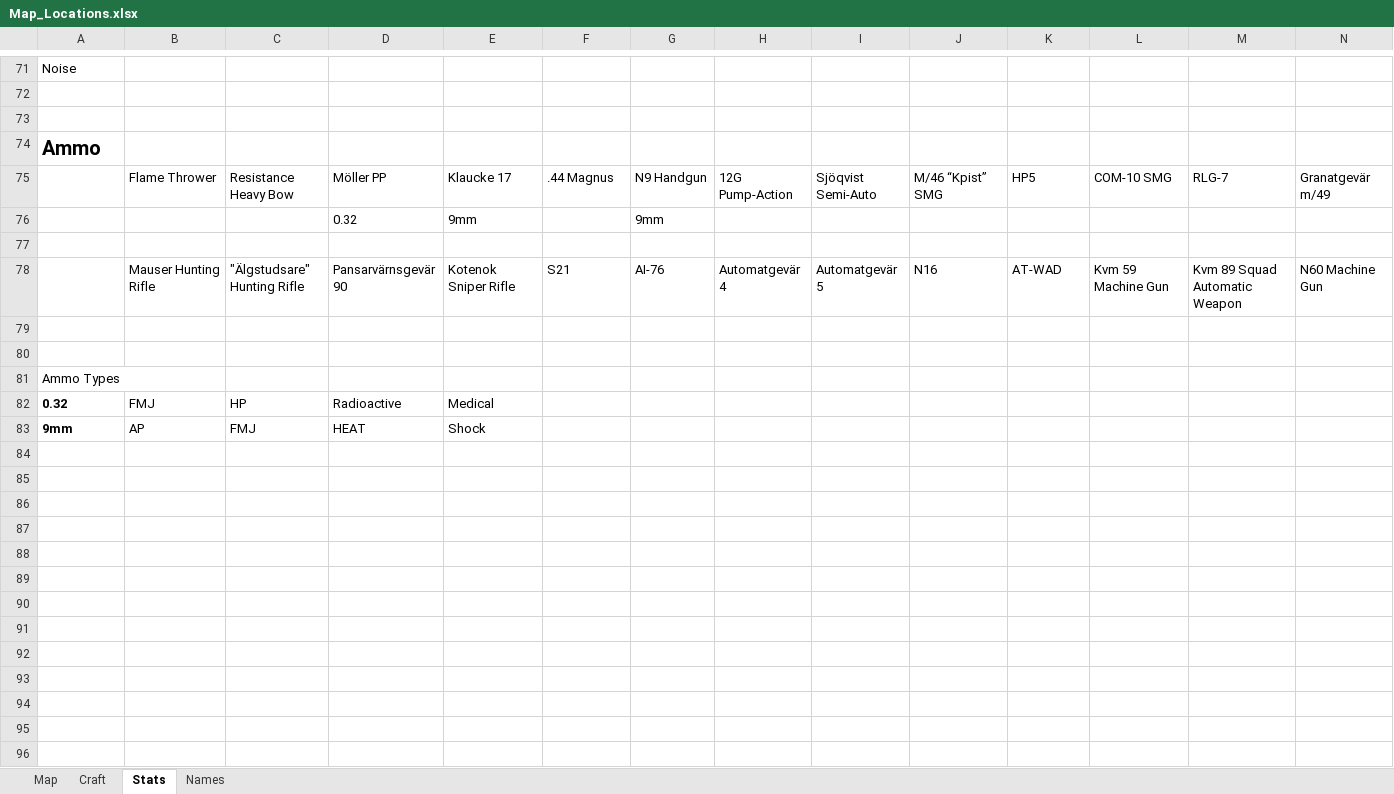
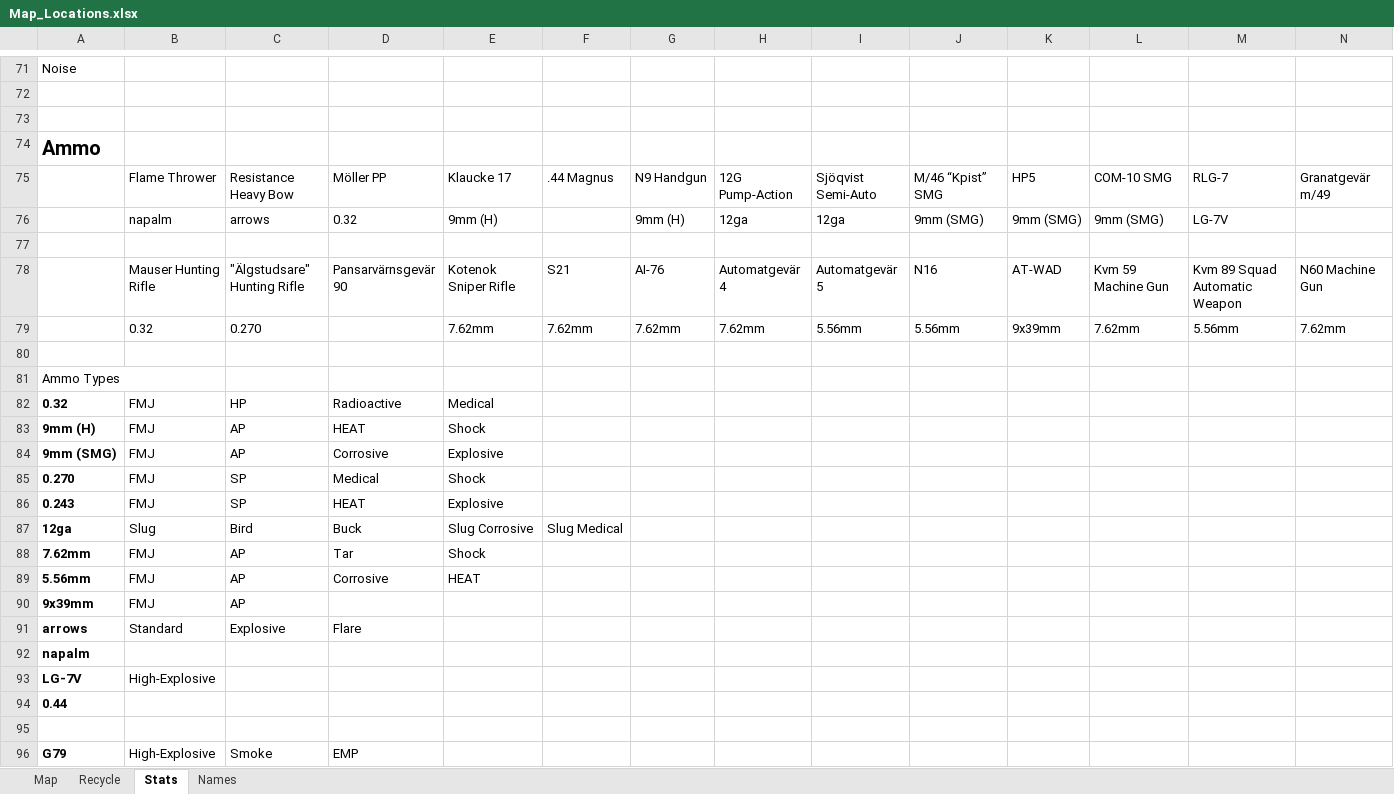
Before and after one commit to Tue-MaTocky/GenZero, an Excel workbook: Map_Locations.xlsx, sheet Stats, drawn as a sheet; only a part is shown, gaps mark what is left out; values as stored, in another font and other column widths than the file's, no borders; removed rows and columns are numbered as before the commit, all else as after; rows hold the shown columns only; the diff names each change by its address in the sheet, - before the commit and + after, or states it on an @@ line.

Commit message:
Adding Equipment and Ammo Recycle data

```diff
--- a/Map_Locations.xlsx (sheet Stats)
+++ b/Map_Locations.xlsx (sheet Stats)
-sheet tab: Craft
+sheet tab: Recycle
-row 76:  |  |  | 0.32 | 9mm |  | 9mm
+row 76:  | napalm | arrows | 0.32 | 9mm (H) |  | 9mm (H) | 12ga | 12ga | 9mm (SMG) | 9mm (SMG) | 9mm (SMG) | LG-7V
-row 79: (empty)
+row 79:  | 0.32 | 0.270 |  | 7.62mm | 7.62mm | 7.62mm | 7.62mm | 5.56mm | 5.56mm | 9x39mm | 7.62mm | 5.56mm | 7.62mm
+row 83: 9mm (H) | FMJ | AP | HEAT | Shock
+row 84: 9mm (SMG) | FMJ | AP | Corrosive | Explosive
+row 85: 0.270 | FMJ | SP | Medical | Shock
+row 86: 0.243 | FMJ | SP | HEAT | Explosive
+row 87: 12ga | Slug | Bird | Buck | Slug Corrosive | Slug Medical
+row 88: 7.62mm | FMJ | AP | Tar | Shock
+row 89: 5.56mm | FMJ | AP | Corrosive | HEAT
+row 90: 9x39mm | FMJ | AP
+row 91: arrows | Standard | Explosive | Flare
+row 92: napalm
+row 93: LG-7V | High-Explosive
+row 94: 0.44
-row 95: 9mm | AP | FMJ | HEAT | Shock
+row 95: (empty)
+row 96: G79 | High-Explosive | Smoke | EMP
```
Also changed, not shown: sheet Recycle.
